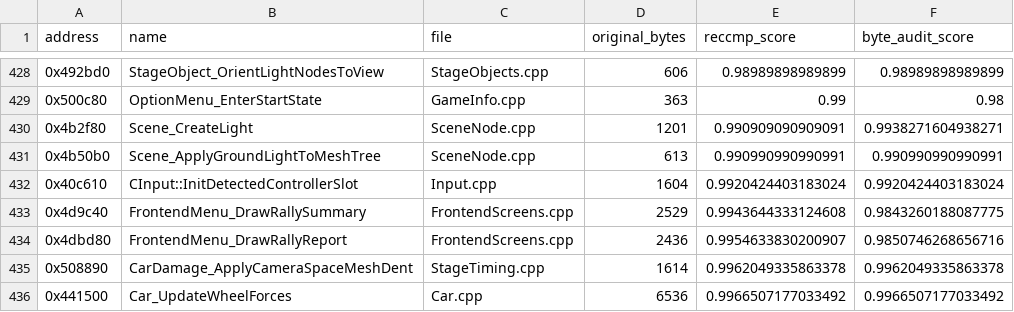
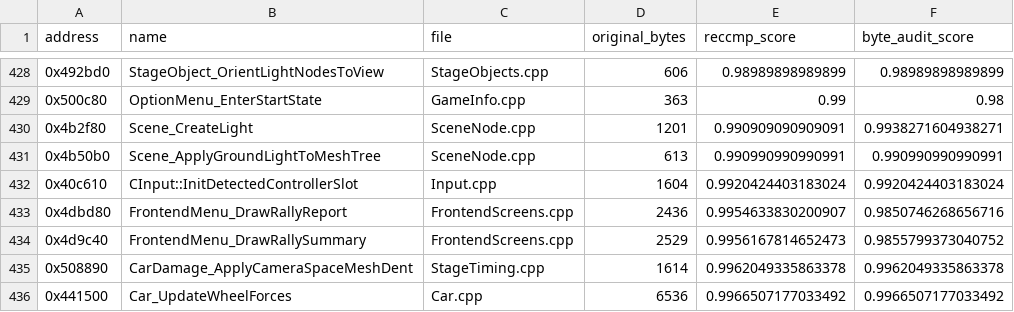
Before and after one commit to pablocpas/CMR2Decomp, a TSV file: CMR2PROGRESS/nonmatching.tsv, drawn as a sheet; only a part is shown, gaps mark what is left out.

```diff
--- a/CMR2PROGRESS/nonmatching.tsv
+++ b/CMR2PROGRESS/nonmatching.tsv
@@ -432,4 +432,4 @@ address	name	file	original_bytes	reccmp_score	byte_audit_score
 0x40c610	CInput::InitDetectedControllerSlot	Input.cpp	1604	0.9920424403183024	0.9920424403183024
-0x4d9c40	FrontendMenu_DrawRallySummary	FrontendScreens.cpp	2529	0.9943644333124608	0.9843260188087775
 0x4dbd80	FrontendMenu_DrawRallyReport	FrontendScreens.cpp	2436	0.9954633830200907	0.9850746268656716
+0x4d9c40	FrontendMenu_DrawRallySummary	FrontendScreens.cpp	2529	0.9956167814652473	0.9855799373040752
 0x508890	CarDamage_ApplyCameraSpaceMeshDent	StageTiming.cpp	1614	0.9962049335863378	0.9962049335863378
```
Also changed, not shown: 10 other files.
